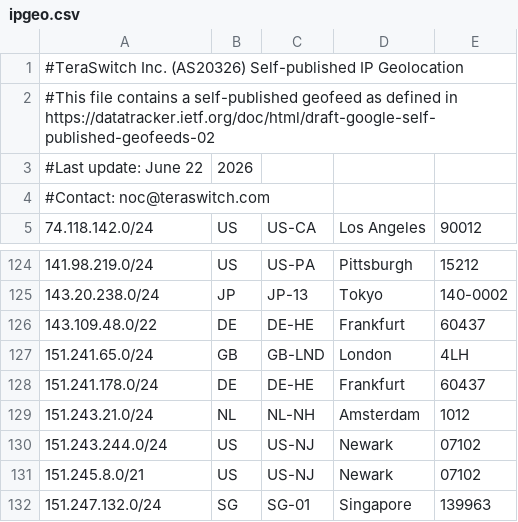
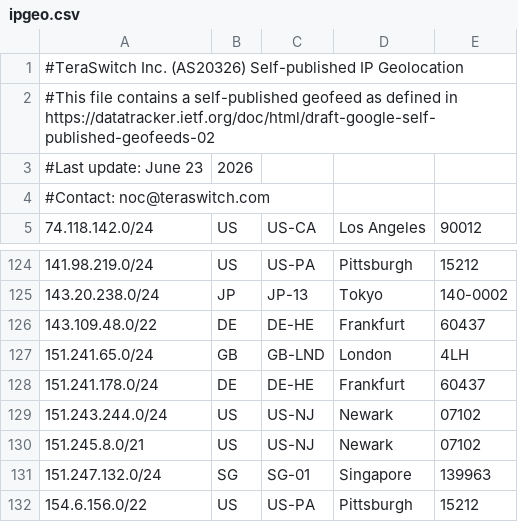
Before and after one commit to TeraSwitch/as20326.com, a CSV file: ipgeo.csv, drawn as a sheet; only a part is shown, gaps mark what is left out; the shorter side is filled out with more unchanged rows.

Commit message:
Update IP geolocation data

```diff
--- a/ipgeo.csv
+++ b/ipgeo.csv
@@ -2,3 +2,3 @@
 #This file contains a self-published geofeed as defined in https://datatracker.ietf.org/doc/html/draft-google-self-published-geofeeds-02
-#Last update: June 22, 2026
+#Last update: June 23, 2026
 #Contact: noc@teraswitch.com
@@ -128,3 +128,2 @@
 151.241.178.0/24,DE,DE-HE,Frankfurt,60437
-151.243.21.0/24,NL,NL-NH,Amsterdam,1012
 151.243.244.0/24,US,US-NJ,Newark,07102
```
Also changed, not shown: 1 other file.
